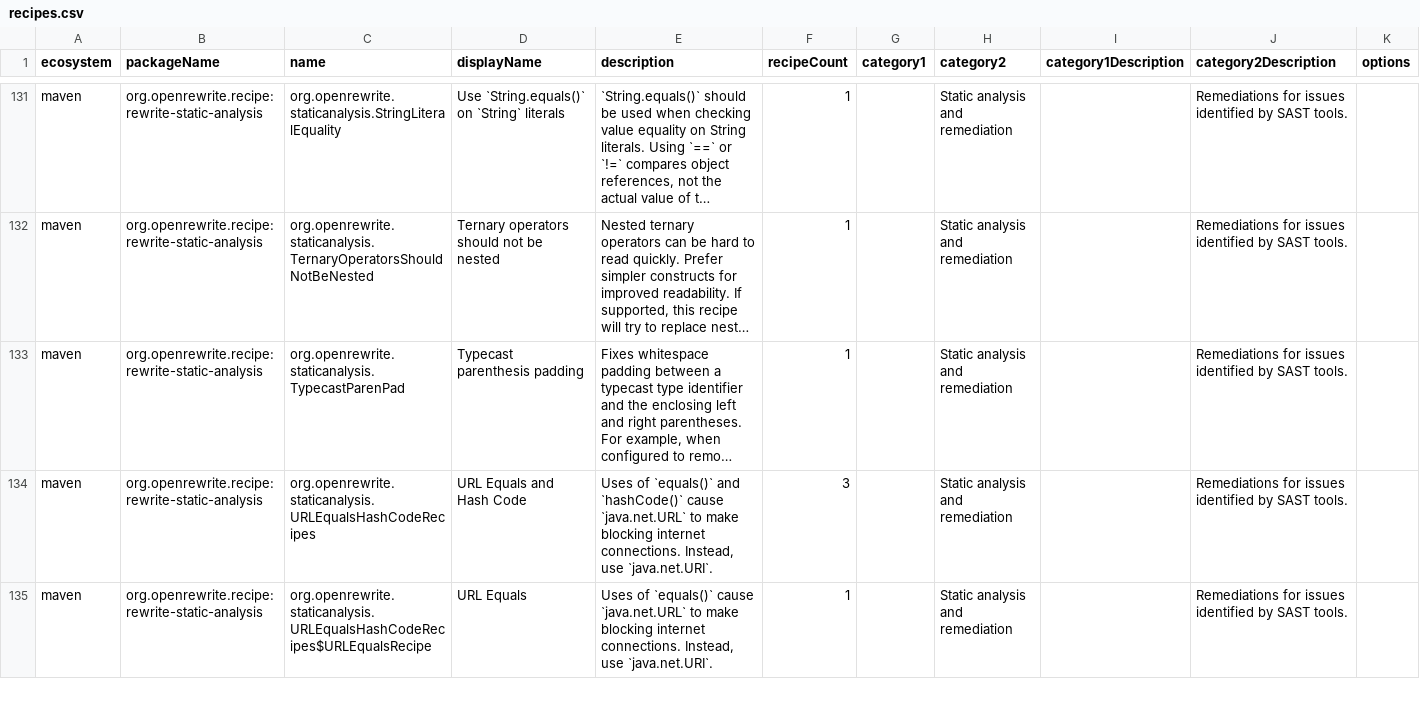
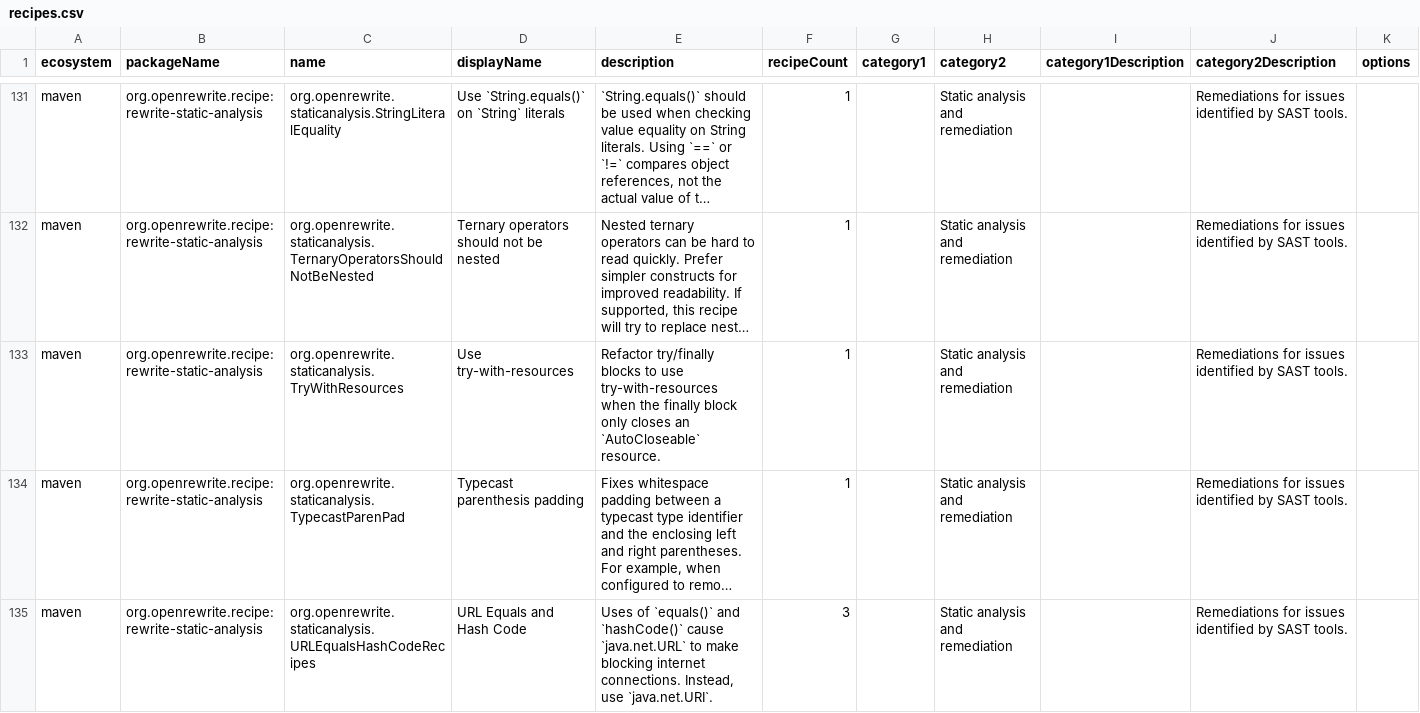
Before and after one commit to openrewrite/rewrite-static-analysis, a CSV file: src/main/resources/META-INF/rewrite/recipes.csv, drawn as a sheet; only a part is shown, gaps mark what is left out; the shorter side is filled out with more unchanged rows; long unchanged cells end in …; the diff names each change by its address in the sheet, - before the commit and + after, or states it on an @@ line.

Commit message:
Add TryWithResources recipe (RSPEC-S2093)
Converts try/finally blocks to try-with-resources when the finally block
only closes an AutoCloseable resource. Handles direct close, null-guarded
close, and try-catch wrapped close patterns in the finally block.

```diff
--- a/src/main/resources/META-INF/rewrite/recipes.csv
+++ b/src/main/resources/META-INF/rewrite/recipes.csv
+row 133: maven | org.openrewrite.recipe:rewrite-static-analysis | org.openrewrite.staticanalysis.TryWithResources | Use try-with-resources | Refactor try/finally blocks to use try-with-resources when the finally block only closes an `AutoCloseable` resource. | 1 |  | Static analysis and remediation |  | Remediations for issues identified by SAST tools.
```
Also changed, not shown: 2 other files.
